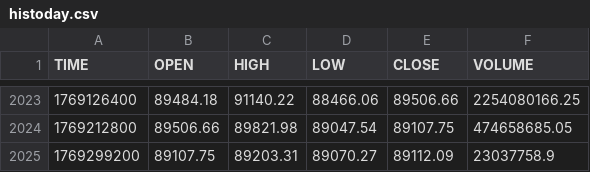
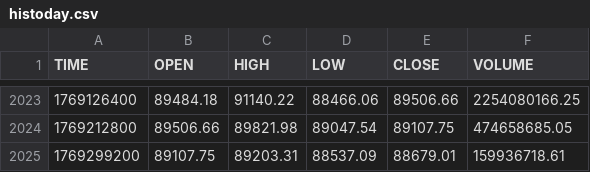
Before and after one commit to stpunos/bitcoin-datasets, a CSV file: data/coindesk/histoday.csv, drawn as a sheet; only a part is shown, gaps mark what is left out.

```diff
--- a/data/coindesk/histoday.csv
+++ b/data/coindesk/histoday.csv
@@ -2024,2 +2024,2 @@ TIME,OPEN,HIGH,LOW,CLOSE,VOLUME
 1769212800,89506.66,89821.98,89047.54,89107.75,474658685.05
-1769299200,89107.75,89203.31,89070.27,89112.09,23037758.9
+1769299200,89107.75,89203.31,88537.09,88679.01,159936718.61
```
Also changed, not shown: data/coindesk/histohour.csv, data/coindesk/hourly_social_data.csv, 2 other files.
